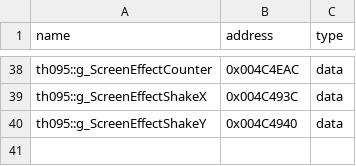
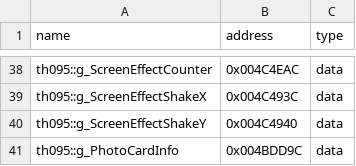
Before and after one commit to N0zoM1z0/th095, a CSV file: config/reccmp-globals.csv, drawn as a sheet; only a part is shown, gaps mark what is left out; the diff names each change by its address in the sheet, - before the commit and + after, or states it on an @@ line.

```diff
--- a/config/reccmp-globals.csv
+++ b/config/reccmp-globals.csv
+row 41: th095::g_PhotoCardInfo | 0x004BDD9C | data
```
Also changed, not shown: config/known-globals.csv, 12 other files.
